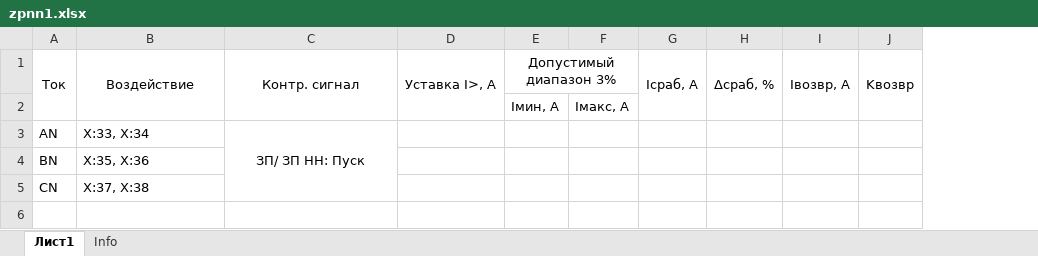
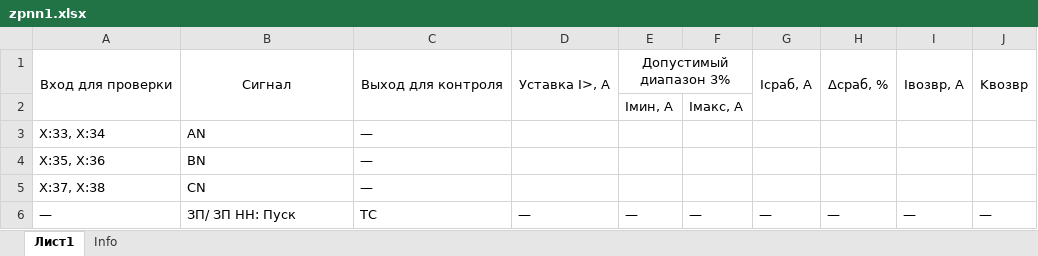
Before and after one commit to greglu1976/Protocols, an Excel workbook: SHET/ZP001/zpnn1.xlsx, sheet Лист1, drawn as a sheet; values as stored, in another font and other column widths than the file's, no borders; removed rows and columns are numbered as before the commit, all else as after; the diff names each change by its address in the sheet, - before the commit and + after, or states it on an @@ line.

```diff
--- a/SHET/ZP001/zpnn1.xlsx (sheet Лист1)
+++ b/SHET/ZP001/zpnn1.xlsx (sheet Лист1)
-column A, rows 1-5: Ток |  | AN | BN | CN
+column C, rows 1-5: Выход для контроля |  | — | — | —
-A1: Воздействие
+A1: Вход для проверки
-B1: Контр. сигнал
+B1: Сигнал
-B3: ЗП/ ЗП НН: Пуск
+B3: AN
-B3 alignment: center
+B3 alignment: left
-C3:C5 merged
-B4: (empty)
+B4: BN
-B5: (empty)
+B5: CN
+row 6: — | ЗП/ ЗП НН: Пуск | ТС | — | — | — | — | — | — | —
```
Also changed, not shown: SHET/ZP001/zpnn2.xlsx, SHET/ZP001/zpoo1.xlsx, 19 other files.
